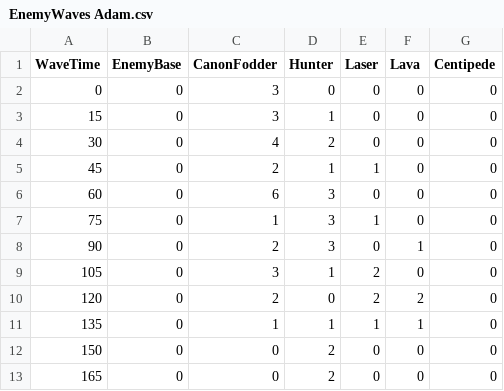
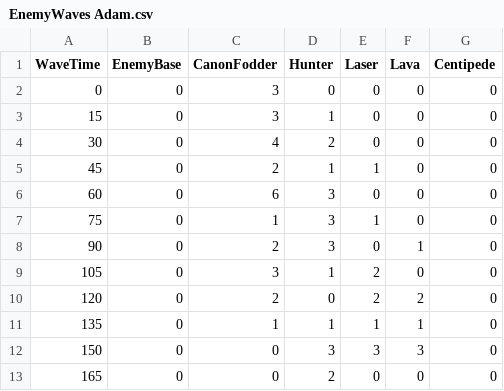
Before and after one commit to Slenderpi/RazorCyclone, a CSV file: Assets/Misc/EnemyWaves Adam.csv, drawn as a sheet.

Commit message:
waves, lava walls
made invisible walls to prevent turtles from swimming away

```diff
--- a/Assets/Misc/EnemyWaves Adam.csv
+++ b/Assets/Misc/EnemyWaves Adam.csv
@@ -11,3 +11,3 @@ WaveTime,EnemyBase,CanonFodder,Hunter,Laser,Lava,Centipede
 135,0,1,1,1,1,0
-150,0,0,2,0,0,0
+150,0,0,3,3,3,0
 165,0,0,2,0,0,0
```
Also changed, not shown: 2 other files.
